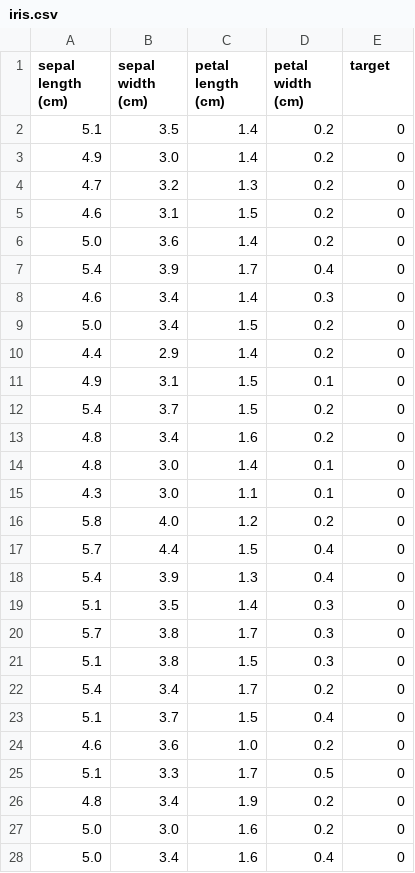
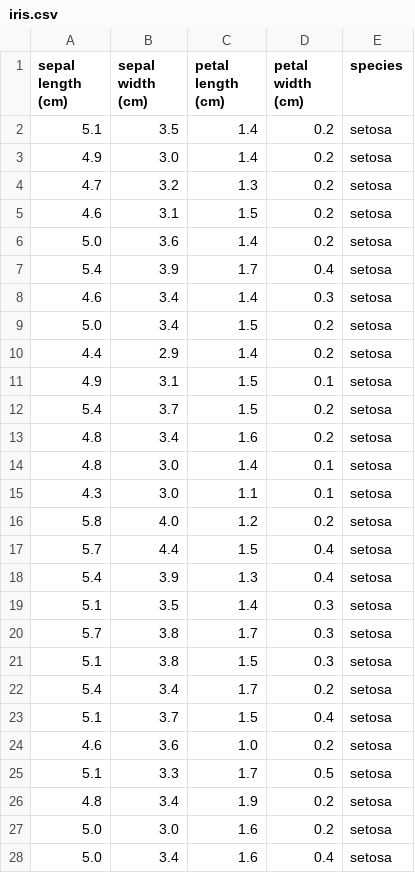
Before and after one commit to muskan-gupta01/Iris-Flower-Classification, a CSV file: data/iris.csv, drawn as a sheet; only a part is shown; the diff covers the shown part only.

Commit message:
Organize project structure and update dataset

```diff
--- a/data/iris.csv
+++ b/data/iris.csv
@@ -1,28 +1,28 @@
-sepal length (cm),sepal width (cm),petal length (cm),petal width (cm),target
-5.1,3.5,1.4,0.2,0
-4.9,3.0,1.4,0.2,0
-4.7,3.2,1.3,0.2,0
-4.6,3.1,1.5,0.2,0
-5.0,3.6,1.4,0.2,0
-5.4,3.9,1.7,0.4,0
-4.6,3.4,1.4,0.3,0
-5.0,3.4,1.5,0.2,0
-4.4,2.9,1.4,0.2,0
-4.9,3.1,1.5,0.1,0
-5.4,3.7,1.5,0.2,0
-4.8,3.4,1.6,0.2,0
-4.8,3.0,1.4,0.1,0
-4.3,3.0,1.1,0.1,0
-5.8,4.0,1.2,0.2,0
-5.7,4.4,1.5,0.4,0
-5.4,3.9,1.3,0.4,0
-5.1,3.5,1.4,0.3,0
-5.7,3.8,1.7,0.3,0
-5.1,3.8,1.5,0.3,0
-5.4,3.4,1.7,0.2,0
-5.1,3.7,1.5,0.4,0
-4.6,3.6,1.0,0.2,0
-5.1,3.3,1.7,0.5,0
-4.8,3.4,1.9,0.2,0
-5.0,3.0,1.6,0.2,0
-5.0,3.4,1.6,0.4,0
+sepal length (cm),sepal width (cm),petal length (cm),petal width (cm),species
+5.1,3.5,1.4,0.2,setosa
+4.9,3.0,1.4,0.2,setosa
+4.7,3.2,1.3,0.2,setosa
+4.6,3.1,1.5,0.2,setosa
+5.0,3.6,1.4,0.2,setosa
+5.4,3.9,1.7,0.4,setosa
+4.6,3.4,1.4,0.3,setosa
+5.0,3.4,1.5,0.2,setosa
+4.4,2.9,1.4,0.2,setosa
+4.9,3.1,1.5,0.1,setosa
+5.4,3.7,1.5,0.2,setosa
+4.8,3.4,1.6,0.2,setosa
+4.8,3.0,1.4,0.1,setosa
+4.3,3.0,1.1,0.1,setosa
+5.8,4.0,1.2,0.2,setosa
+5.7,4.4,1.5,0.4,setosa
+5.4,3.9,1.3,0.4,setosa
+5.1,3.5,1.4,0.3,setosa
+5.7,3.8,1.7,0.3,setosa
+5.1,3.8,1.5,0.3,setosa
+5.4,3.4,1.7,0.2,setosa
+5.1,3.7,1.5,0.4,setosa
+4.6,3.6,1.0,0.2,setosa
+5.1,3.3,1.7,0.5,setosa
+4.8,3.4,1.9,0.2,setosa
+5.0,3.0,1.6,0.2,setosa
+5.0,3.4,1.6,0.4,setosa
```
Also changed, not shown: 123 edited cells elsewhere in this file, 5 other files.
